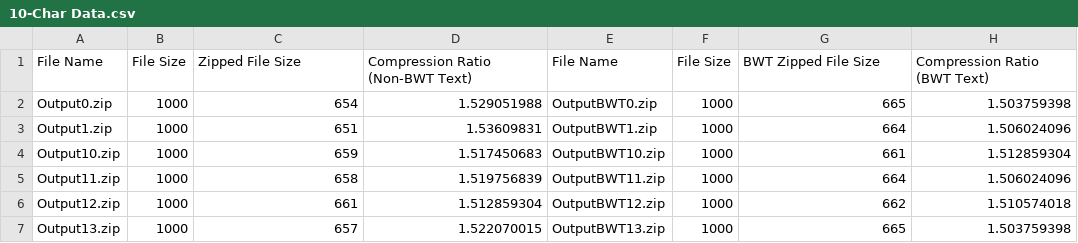
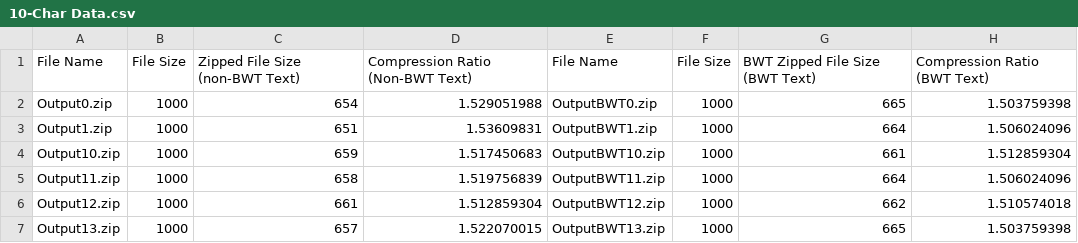
Before and after one commit to weihao94/Burrows-Wheeler-Transformation-and-its-Applications, a CSV file: 10-Char Data.csv, drawn as a sheet; only a part is shown.

```diff
--- a/10-Char Data.csv
+++ b/10-Char Data.csv
@@ -1,2 +1,2 @@
-File Name,File Size,Zipped File Size,Compression Ratio (Non-BWT Text),File Name,File Size,BWT Zipped File Size,Compression Ratio (BWT Text)
+File Name,File Size,Zipped File Size (non-BWT Text),Compression Ratio (Non-BWT Text),File Name,File Size,BWT Zipped File Size (BWT Text),Compression Ratio (BWT Text)
 Output0.zip,1000,654,1.529051988,OutputBWT0.zip,1000,665,1.503759398
```
Also changed, not shown: 14-Char Data.csv, 2-Char Data.csv, 9 other files.
